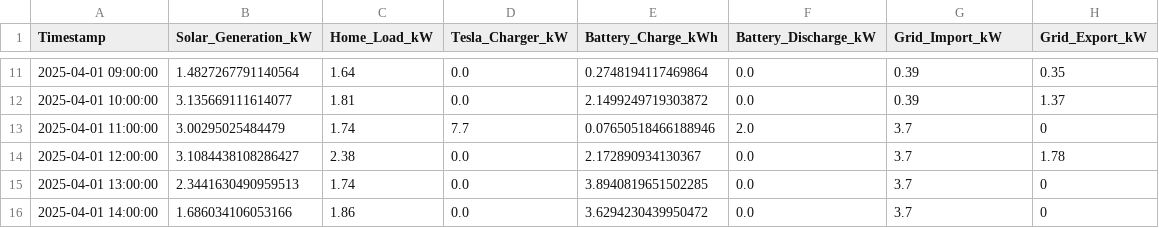
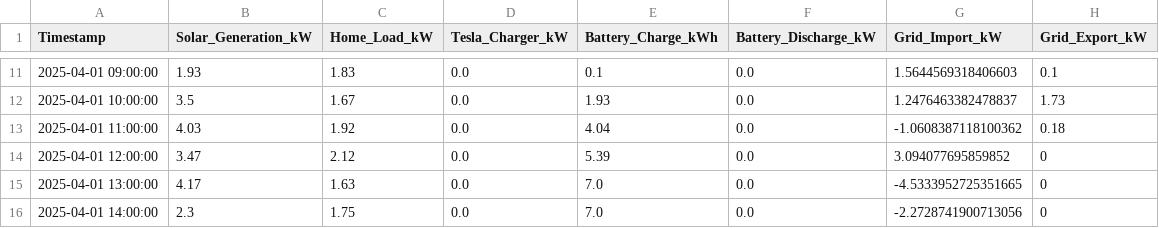
Before and after one commit to AustinGilbe/SeniorDesign, a CSV file: frontend/public/uploads/current/current.csv, drawn as a sheet; only a part is shown, gaps mark what is left out; the diff covers the shown part only.

```diff
--- a/frontend/public/uploads/current/current.csv
+++ b/frontend/public/uploads/current/current.csv
@@ -11,6 +11,6 @@ Timestamp,Solar_Generation_kW,Home_Load_kW,Tesla_Charger_kW,Battery_Charge_kWh,B
-2025-04-01 09:00:00,1.4827267791140564,1.64,0.0,0.2748194117469864,0.0,0.39,0.35
-2025-04-01 10:00:00,3.135669111614077,1.81,0.0,2.1499249719303872,0.0,0.39,1.37
-2025-04-01 11:00:00,3.00295025484479,1.74,7.7,0.07650518466188946,2.0,3.7,0
-2025-04-01 12:00:00,3.1084438108286427,2.38,0.0,2.172890934130367,0.0,3.7,1.78
-2025-04-01 13:00:00,2.3441630490959513,1.74,0.0,3.8940819651502285,0.0,3.7,0
-2025-04-01 14:00:00,1.686034106053166,1.86,0.0,3.6294230439950472,0.0,3.7,0
+2025-04-01 09:00:00,1.93,1.83,0.0,0.1,0.0,1.5644569318406603,0.1
+2025-04-01 10:00:00,3.5,1.67,0.0,1.93,0.0,1.2476463382478837,1.73
+2025-04-01 11:00:00,4.03,1.92,0.0,4.04,0.0,-1.0608387118100362,0.18
+2025-04-01 12:00:00,3.47,2.12,0.0,5.39,0.0,3.094077695859852,0
+2025-04-01 13:00:00,4.17,1.63,0.0,7.0,0.0,-4.5333952725351665,0
+2025-04-01 14:00:00,2.3,1.75,0.0,7.0,0.0,-2.2728741900713056,0
```
Also changed, not shown: 70 edited cells elsewhere in this file, 1 other file.
